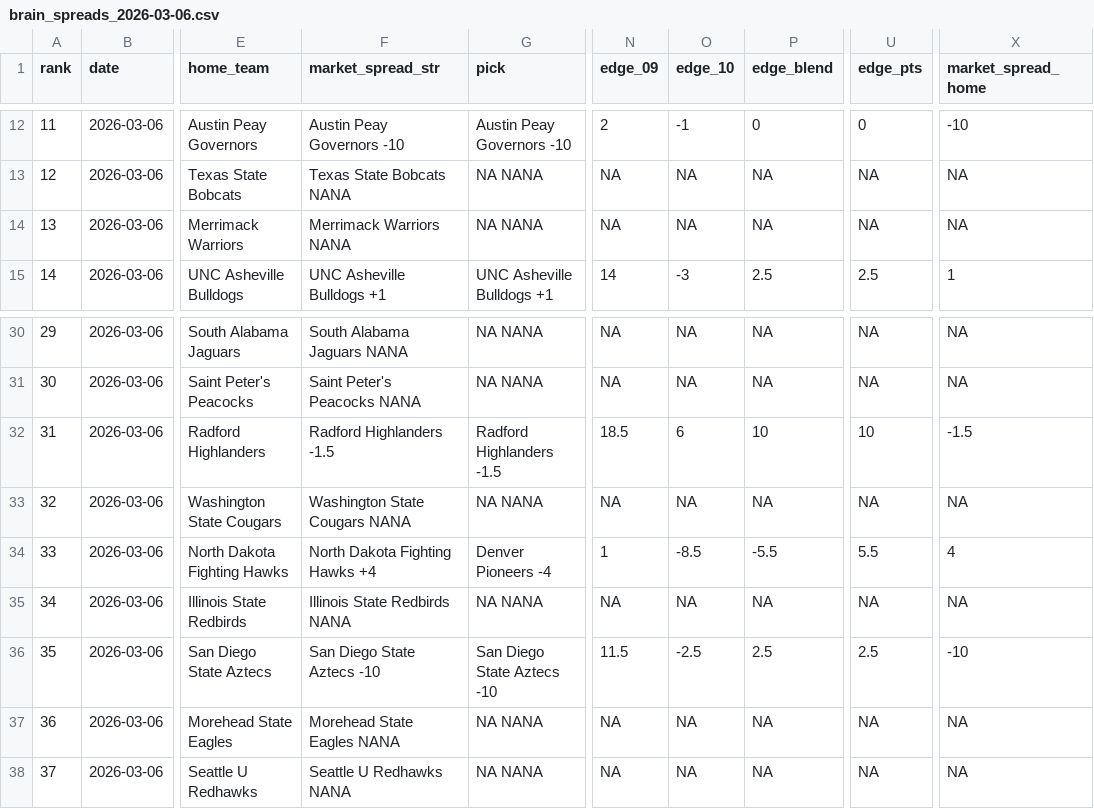
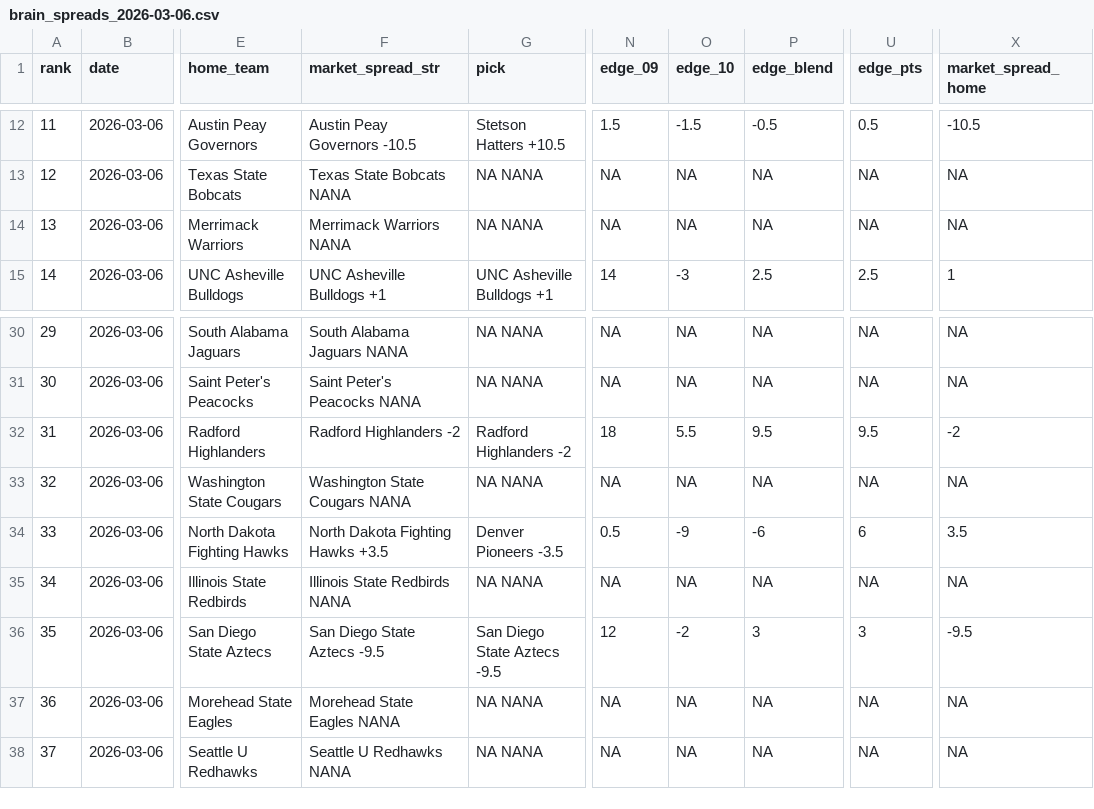
Before and after one commit to CameronBroussard6/cbb-site, a CSV file: data/brain_spreads_2026-03-06.csv, drawn as a sheet; only a part is shown, gaps mark what is left out; the diff covers the shown part only; the diff names each change by its address in the sheet, - before the commit and + after, or states it on an @@ line.

```diff
--- a/data/brain_spreads_2026-03-06.csv
+++ b/data/brain_spreads_2026-03-06.csv
-F12 (market_spread_str): Austin Peay Governors -10
+F12 (market_spread_str): Austin Peay Governors -10.5
-G12 (pick): Austin Peay Governors -10
+G12 (pick): Stetson Hatters +10.5
-N12 (edge_09): 2
+N12 (edge_09): 1.5
-O12 (edge_10): -1
+O12 (edge_10): -1.5
-P12 (edge_blend): 0
+P12 (edge_blend): -0.5
-U12 (edge_pts): 0
+U12 (edge_pts): 0.5
-X12 (market_spread_home): -10
+X12 (market_spread_home): -10.5
-F32 (market_spread_str): Radford Highlanders -1.5
+F32 (market_spread_str): Radford Highlanders -2
-G32 (pick): Radford Highlanders -1.5
+G32 (pick): Radford Highlanders -2
-N32 (edge_09): 18.5
+N32 (edge_09): 18
-O32 (edge_10): 6
+O32 (edge_10): 5.5
-P32 (edge_blend): 10
+P32 (edge_blend): 9.5
-U32 (edge_pts): 10
+U32 (edge_pts): 9.5
-X32 (market_spread_home): -1.5
+X32 (market_spread_home): -2
-F34 (market_spread_str): North Dakota Fighting Hawks +4
+F34 (market_spread_str): North Dakota Fighting Hawks +3.5
-G34 (pick): Denver Pioneers -4
+G34 (pick): Denver Pioneers -3.5
-N34 (edge_09): 1
+N34 (edge_09): 0.5
-O34 (edge_10): -8.5
+O34 (edge_10): -9
-P34 (edge_blend): -5.5
+P34 (edge_blend): -6
-U34 (edge_pts): 5.5
+U34 (edge_pts): 6
-X34 (market_spread_home): 4
+X34 (market_spread_home): 3.5
-F36 (market_spread_str): San Diego State Aztecs -10
+F36 (market_spread_str): San Diego State Aztecs -9.5
-G36 (pick): San Diego State Aztecs -10
+G36 (pick): San Diego State Aztecs -9.5
-N36 (edge_09): 11.5
+N36 (edge_09): 12
-O36 (edge_10): -2.5
+O36 (edge_10): -2
-P36 (edge_blend): 2.5
+P36 (edge_blend): 3
-U36 (edge_pts): 2.5
+U36 (edge_pts): 3
-X36 (market_spread_home): -10
+X36 (market_spread_home): -9.5
```
Also changed, not shown: 59 edited cells elsewhere in this file, data/brain_game_totals_2026-03-06.csv, data/brain_team_totals_2026-03-06.csv, 3 other files.
